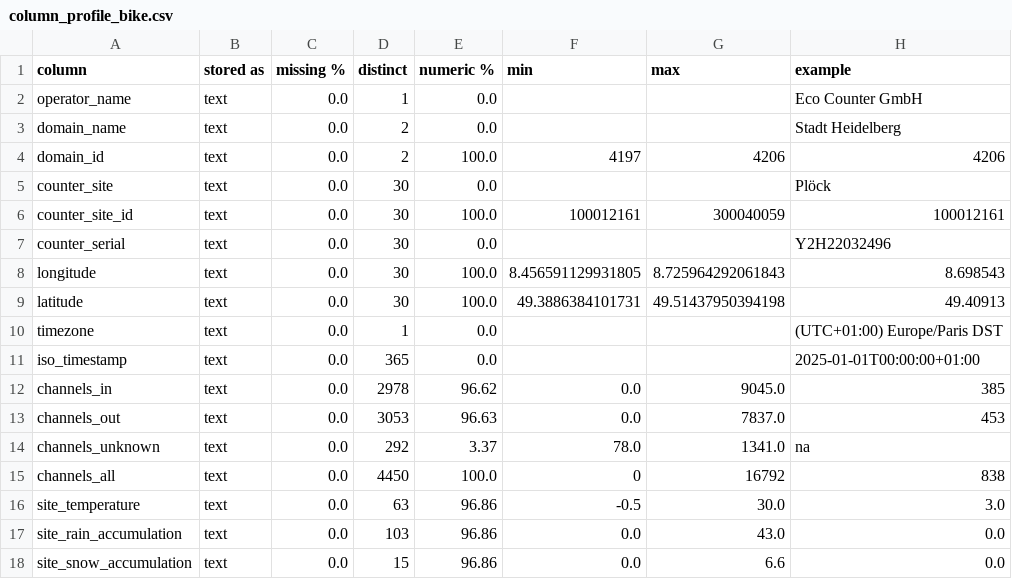
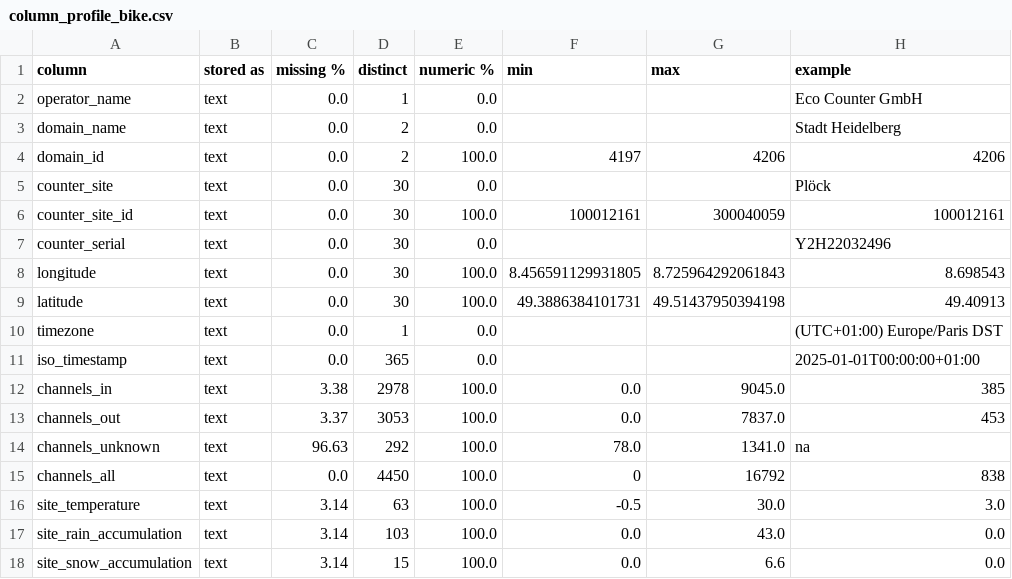
Before and after one commit to jasmeetkaurpelia/dm-project-group-07, a CSV file: docs/column_profile_bike.csv, drawn as a sheet.

```diff
--- a/docs/column_profile_bike.csv
+++ b/docs/column_profile_bike.csv
@@ -11,8 +11,8 @@ timezone,text,0.0,1,0.0,,,(UTC+01:00) Europe/Paris DST
 iso_timestamp,text,0.0,365,0.0,,,2025-01-01T00:00:00+01:00
-channels_in,text,0.0,2978,96.62,0.0,9045.0,385
-channels_out,text,0.0,3053,96.63,0.0,7837.0,453
-channels_unknown,text,0.0,292,3.37,78.0,1341.0,na
+channels_in,text,3.38,2978,100.0,0.0,9045.0,385
+channels_out,text,3.37,3053,100.0,0.0,7837.0,453
+channels_unknown,text,96.63,292,100.0,78.0,1341.0,na
 channels_all,text,0.0,4450,100.0,0,16792,838
-site_temperature,text,0.0,63,96.86,-0.5,30.0,3.0
-site_rain_accumulation,text,0.0,103,96.86,0.0,43.0,0.0
-site_snow_accumulation,text,0.0,15,96.86,0.0,6.6,0.0
+site_temperature,text,3.14,63,100.0,-0.5,30.0,3.0
+site_rain_accumulation,text,3.14,103,100.0,0.0,43.0,0.0
+site_snow_accumulation,text,3.14,15,100.0,0.0,6.6,0.0
```
Also changed, not shown: 2 other files.
